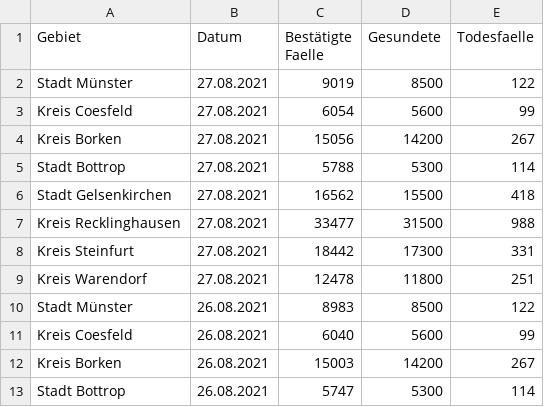
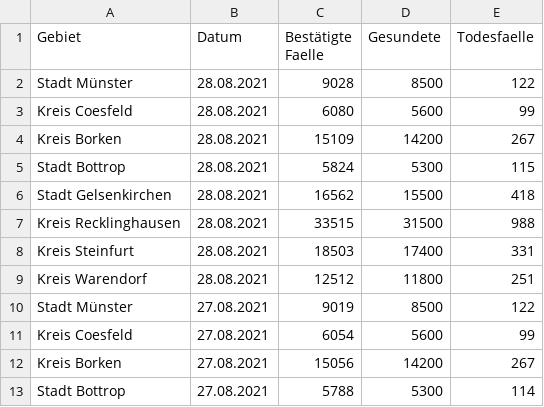
Before and after one commit to od-ms/resources, a CSV file: coronavirus-fallzahlen-regierungsbezirk-muenster.csv, drawn as a sheet; only a part is shown; the shorter side is filled out with more unchanged rows.

Commit message:
Update 2021-08-29

```diff
--- a/coronavirus-fallzahlen-regierungsbezirk-muenster.csv
+++ b/coronavirus-fallzahlen-regierungsbezirk-muenster.csv
@@ -1,2 +1,10 @@
 Gebiet,Datum,Bestätigte Faelle,Gesundete,Todesfaelle
+Stadt Münster,28.08.2021,9028,8500,122
+Kreis Coesfeld,28.08.2021,6080,5600,99
+Kreis Borken,28.08.2021,15109,14200,267
+Stadt Bottrop,28.08.2021,5824,5300,115
+Stadt Gelsenkirchen,28.08.2021,16562,15500,418
+Kreis Recklinghausen,28.08.2021,33515,31500,988
+Kreis Steinfurt,28.08.2021,18503,17400,331
+Kreis Warendorf,28.08.2021,12512,11800,251
 Stadt Münster,27.08.2021,9019,8500,122
```
